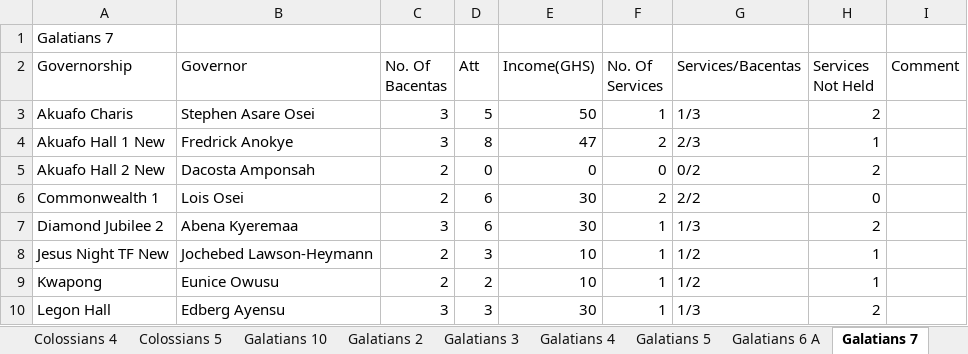
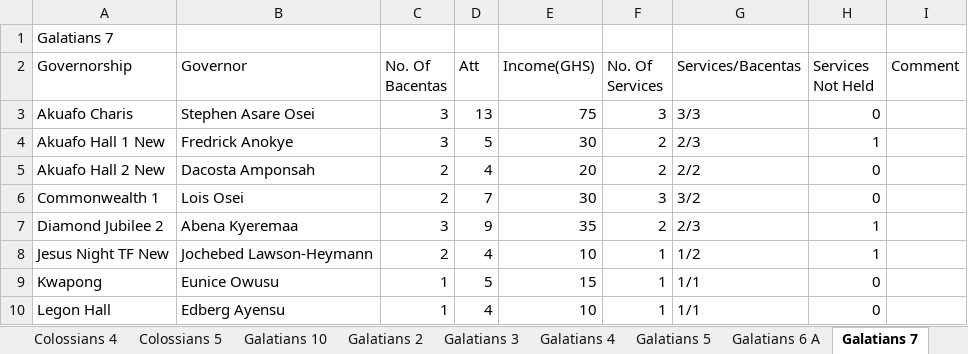
Before and after one commit to dabick14/midweekdata, an Excel workbook: Midweek_Data.xlsx, sheet Galatians 7, drawn as a sheet; only a part is shown; values as stored, in another font and other column widths than the file's, no borders; the diff covers the shown part only; the diff names each change by its address in the sheet, - before the commit and + after, or states it on an @@ line.

```diff
--- a/Midweek_Data.xlsx (sheet Galatians 7)
+++ b/Midweek_Data.xlsx (sheet Galatians 7)
-D3 (Att): 5
+D3 (Att): 13
-E3 (Income(GHS)): 50
+E3 (Income(GHS)): 75
-F3 (No. Of Services): 1
+F3 (No. Of Services): 3
-G3 (Services/Bacentas): 1/3
+G3 (Services/Bacentas): 3/3
-H3 (Services Not Held): 2
+H3 (Services Not Held): 0
-D4 (Att): 8
+D4 (Att): 5
-E4 (Income(GHS)): 47
+E4 (Income(GHS)): 30
-D5 (Att): 0
+D5 (Att): 4
-E5 (Income(GHS)): 0
+E5 (Income(GHS)): 20
-F5 (No. Of Services): 0
+F5 (No. Of Services): 2
-G5 (Services/Bacentas): 0/2
+G5 (Services/Bacentas): 2/2
-H5 (Services Not Held): 2
+H5 (Services Not Held): 0
-D6 (Att): 6
+D6 (Att): 7
-F6 (No. Of Services): 2
+F6 (No. Of Services): 3
-G6 (Services/Bacentas): 2/2
+G6 (Services/Bacentas): 3/2
-D7 (Att): 6
+D7 (Att): 9
-E7 (Income(GHS)): 30
+E7 (Income(GHS)): 35
-F7 (No. Of Services): 1
+F7 (No. Of Services): 2
-G7 (Services/Bacentas): 1/3
+G7 (Services/Bacentas): 2/3
-H7 (Services Not Held): 2
+H7 (Services Not Held): 1
-D8 (Att): 3
+D8 (Att): 4
-C9 (No. Of Bacentas): 2
+C9 (No. Of Bacentas): 1
-D9 (Att): 2
+D9 (Att): 5
-E9 (Income(GHS)): 10
+E9 (Income(GHS)): 15
-G9 (Services/Bacentas): 1/2
+G9 (Services/Bacentas): 1/1
-H9 (Services Not Held): 1
+H9 (Services Not Held): 0
-C10 (No. Of Bacentas): 3
+C10 (No. Of Bacentas): 1
-D10 (Att): 3
+D10 (Att): 4
-E10 (Income(GHS)): 30
+E10 (Income(GHS)): 10
-G10 (Services/Bacentas): 1/3
+G10 (Services/Bacentas): 1/1
-H10 (Services Not Held): 2
+H10 (Services Not Held): 0
```
Also changed, not shown: 31 edited cells elsewhere in this sheet, sheet Galatians 2, sheet Galatians 8, sheet Galatians 5, sheet Summary, sheet Galatians 6 A, sheet Galatians 9, 9 more sheets.
